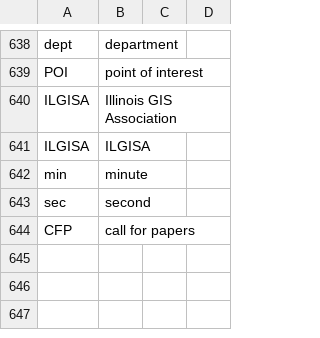
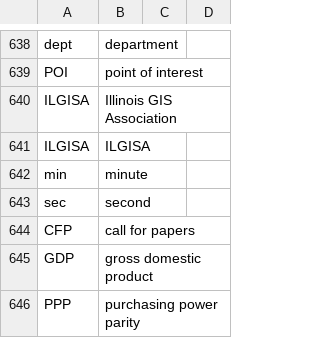
Before and after one commit to geobarry/talon-community, a CSV file: settings/abbreviations.csv, drawn as a sheet; only a part is shown, gaps mark what is left out.

Commit message:
abbreviations

```diff
--- a/settings/abbreviations.csv
+++ b/settings/abbreviations.csv
@@ -644 +644,3 @@ sec,second
 CFP,call for papers
+GDP,gross domestic product
+PPP,purchasing power parity
```
